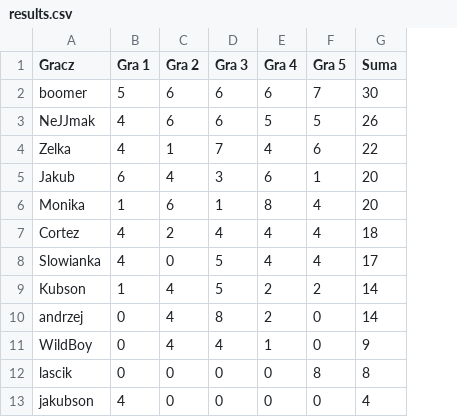
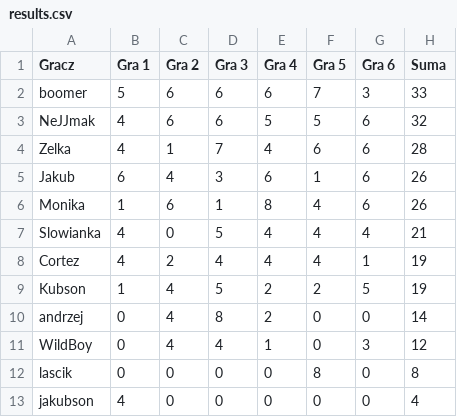
Before and after one commit to TuHedownia/tuhedownia.github.io, a CSV file: results.csv, drawn as a sheet; removed rows and columns are numbered as before the commit, all else as after; the diff names each change by its address in the sheet, - before the commit and + after, or states it on an @@ line.

Commit message:
Update results.csv

```diff
--- a/results.csv
+++ b/results.csv
+column G (Gra 6), rows 2-7: 3 | 6 | 6 | 6 | 6 | 4; rows 9-13: 5 | 0 | 3 | 0 | 0
-H2 (Suma): 30
+H2 (Suma): 33
-H3 (Suma): 26
+H3 (Suma): 32
-H4 (Suma): 22
+H4 (Suma): 28
-H5:H6 (Suma): 20
+H5:H6 (Suma): 26
-row 7: Cortez | 4 | 2 | 4 | 4 | 4 | 18
-H7 (Suma): 17
+H7 (Suma): 21
+row 8: Cortez | 4 | 2 | 4 | 4 | 4 | 1 | 19
-H9 (Suma): 14
+H9 (Suma): 19
-H11 (Suma): 9
+H11 (Suma): 12
```
Also changed, not shown: 1 other file.
